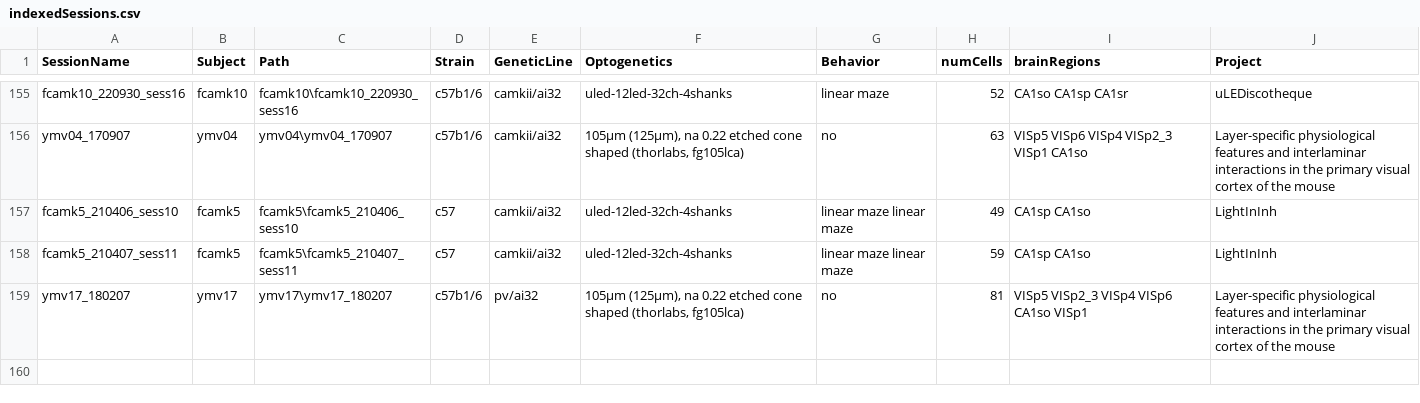
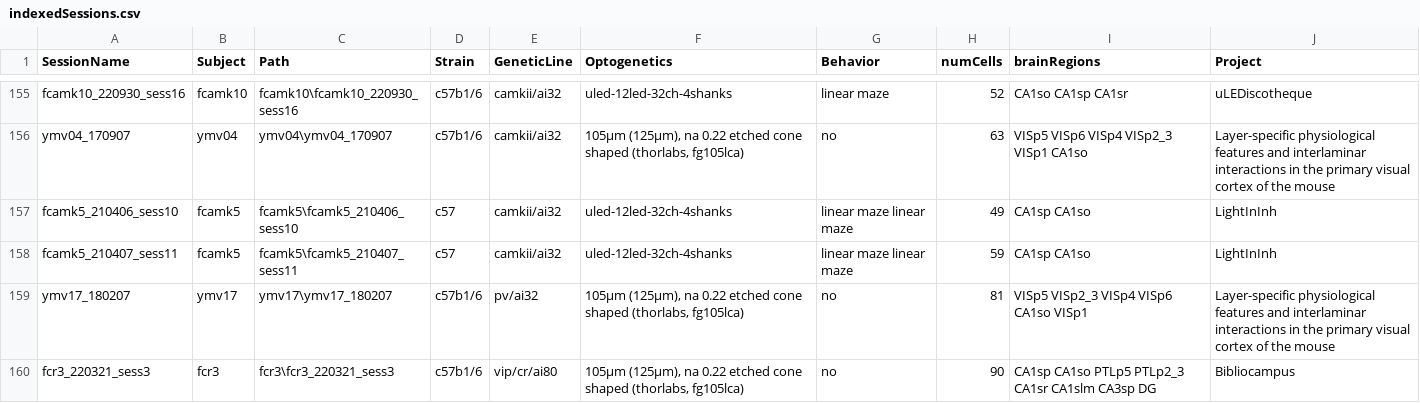
Before and after one commit to valegarman/HippoCookBook, a CSV file: indexedSessions.csv, drawn as a sheet; only a part is shown, gaps mark what is left out.

Commit message:
Added Session: fCr3_220321_sess3

```diff
--- a/indexedSessions.csv
+++ b/indexedSessions.csv
@@ -159 +159,2 @@ fcamk5_210407_sess11,fcamk5,fcamk5\fcamk5_210407_sess11,c57,camkii/ai32,"uled-12
 ymv17_180207,ymv17,ymv17\ymv17_180207,c57b1/6,pv/ai32,"105µm (125µm), na 0.22 etched cone shaped (thorlabs, fg105lca)",no,81,VISp5 VISp2_3 VISp4 VISp6 CA1so VISp1,Layer-specific physiological features and interlaminar interactions in the primary visual cortex of the mouse
+fcr3_220321_sess3,fcr3,fcr3\fcr3_220321_sess3,c57b1/6,vip/cr/ai80,"105µm (125µm), na 0.22 etched cone shaped (thorlabs, fg105lca)",no,90,CA1sp CA1so PTLp5 PTLp2_3 CA1sr CA1slm CA3sp DG,Bibliocampus
```
